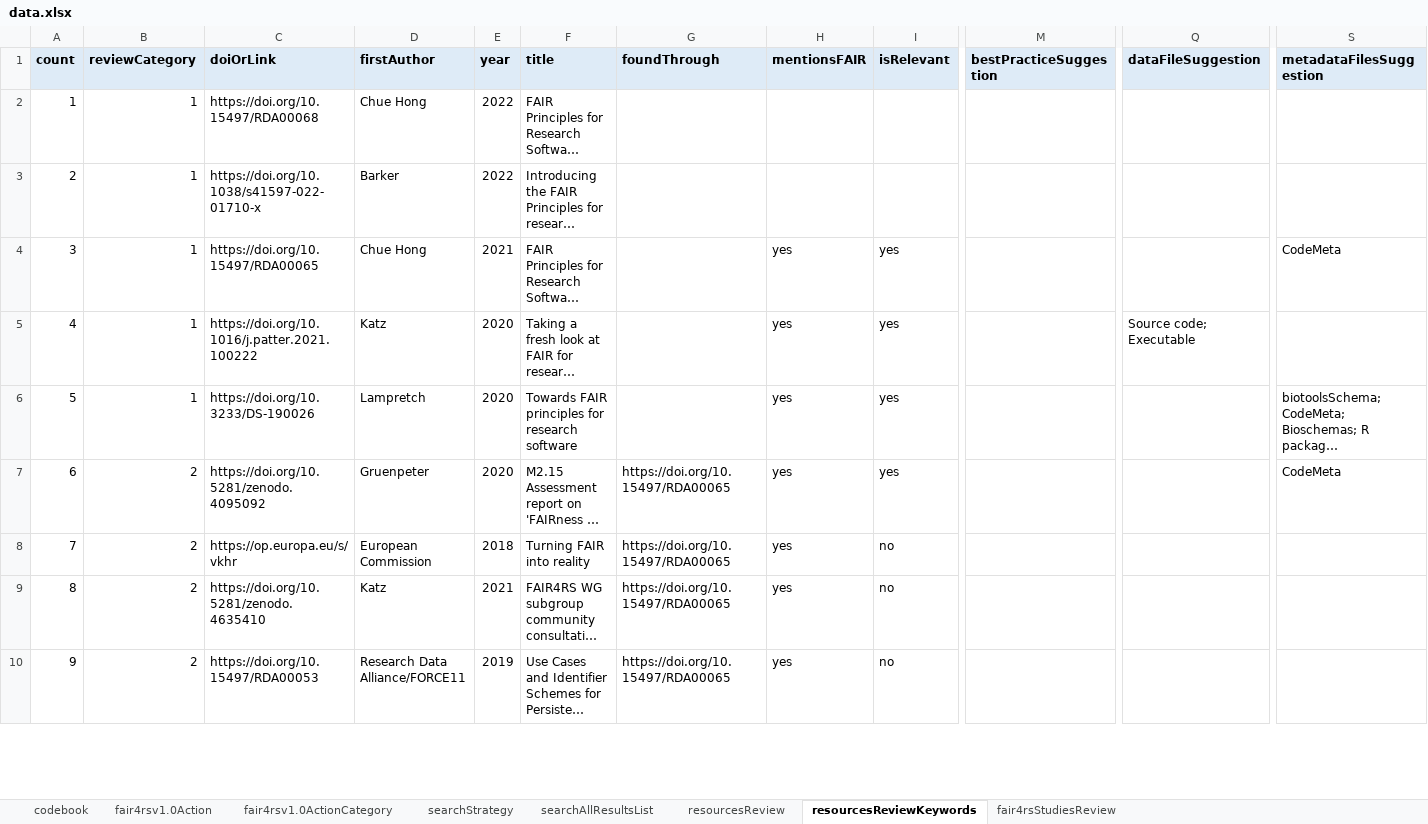
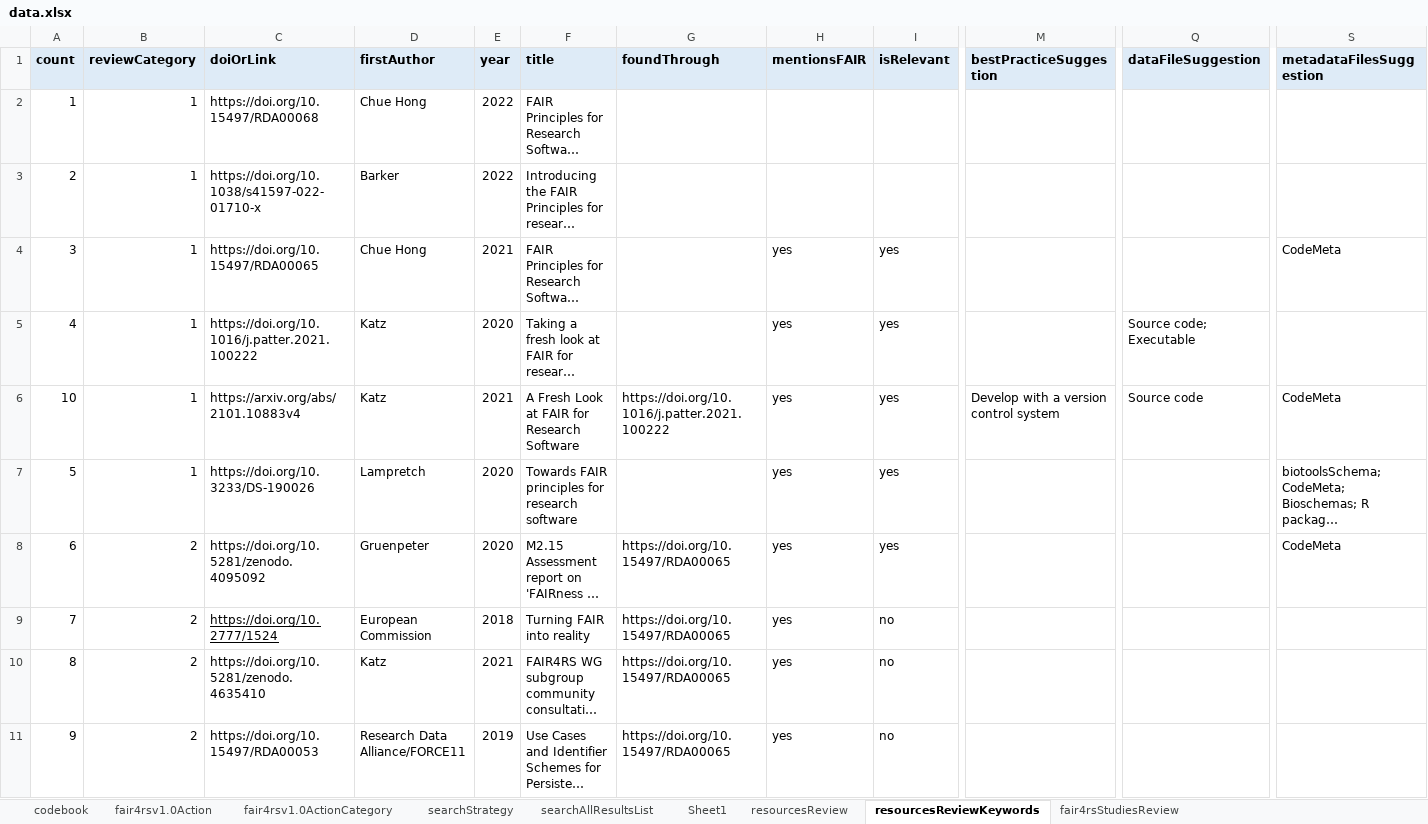
Before and after one commit to FAIR-BioRS/Data, an Excel workbook: docs/data.xlsx, sheet resourcesReviewKeywords, drawn as a sheet; only a part is shown, gaps mark what is left out; long unchanged cells end in …; values as stored, in another font and other column widths than the file's, no borders; addresses are those after the commit; rows hold the shown columns only; the diff covers the shown part only; the diff names each change by its address in the sheet, - before the commit and + after, or states it on an @@ line.

```diff
--- a/docs/data.xlsx (sheet resourcesReviewKeywords)
+++ b/docs/data.xlsx (sheet resourcesReviewKeywords)
+sheet tab: Sheet1
+row 6: 10 | 1 | https://arxiv.org/abs/2101.10883v4 | Katz | 2021 | A Fresh Look at FAIR for Research Software | https://doi.org/10.1016/j.patter.2021.100222 | yes | yes | Develop with a version control system | Source code | CodeMeta
-C9 (doiOrLink): https://op.europa.eu/s/vkhr
+C9 (doiOrLink): https://doi.org/10.2777/1524
-C9 underline: off
+C9 underline: on
```
Also changed, not shown: 1 added row, 2 removed rows, 5 edited cells and cell formats elsewhere in this sheet, sheet searchAllResultsList, sheet resourcesReview, sheet searchStrategy.
